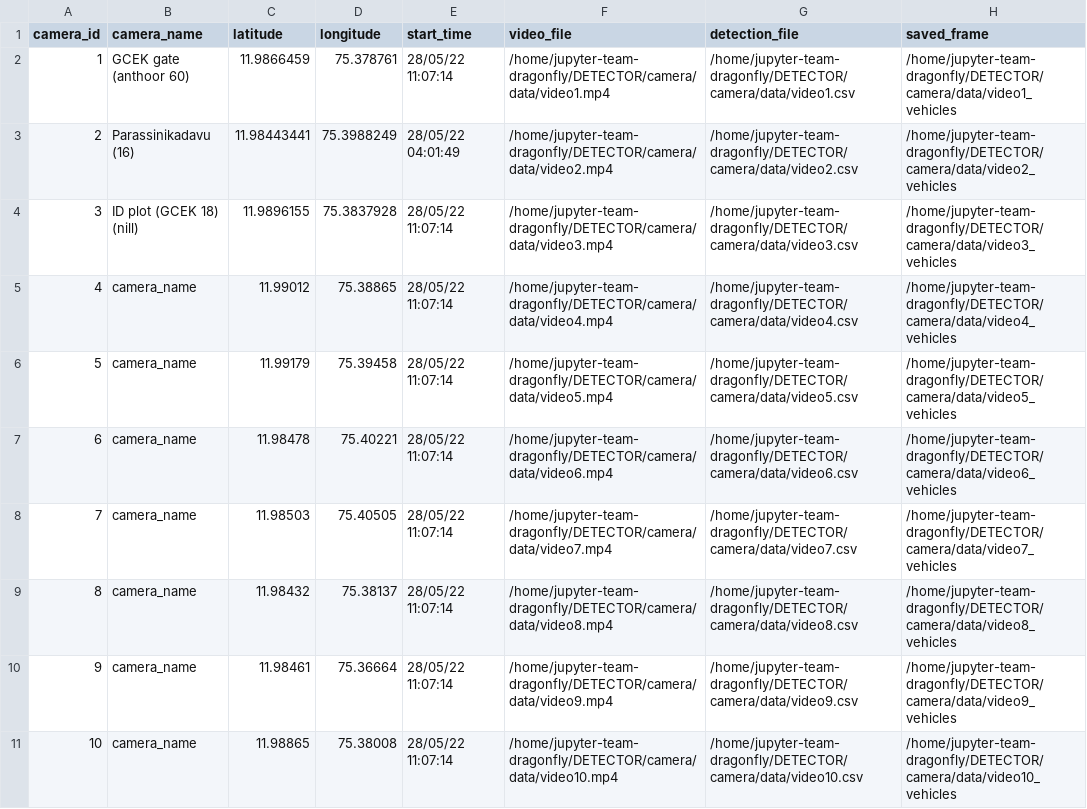
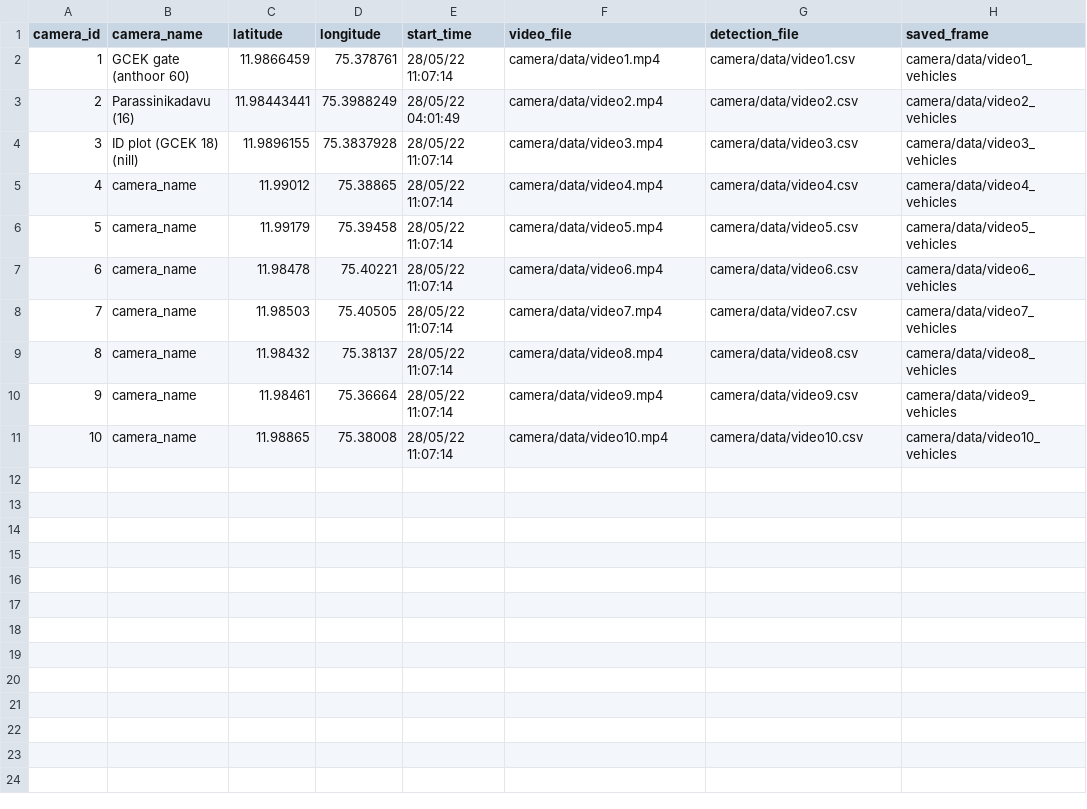
Before and after one commit to Project-Dragon-Fly/Vehicle-Detection-AI, a CSV file: camera/data/camera.csv, drawn as a sheet.

Commit message:
updated CSV Dataset

```diff
--- a/camera/data/camera.csv
+++ b/camera/data/camera.csv
@@ -1,11 +1,11 @@
 camera_id,camera_name,latitude,longitude,start_time,video_file,detection_file,saved_frame
-1,GCEK gate (anthoor 60),11.9866459,75.378761,28/05/22 11:07:14,/home/jupyter-team-dragonfly/DETECTOR/camera/data/video1.mp4,/home/jupyter-team-dragonfly/DETECTOR/camera/data/video1.csv,/home/jupyter-team-dragonfly/DETECTOR/camera/data/video1_vehicles
-2,Parassinikadavu (16),11.98443441,75.3988249,28/05/22 04:01:49,/home/jupyter-team-dragonfly/DETECTOR/camera/data/video2.mp4,/home/jupyter-team-dragonfly/DETECTOR/camera/data/video2.csv,/home/jupyter-team-dragonfly/DETECTOR/camera/data/video2_vehicles
-3,ID plot (GCEK 18) (nill),11.9896155,75.3837928,28/05/22 11:07:14,/home/jupyter-team-dragonfly/DETECTOR/camera/data/video3.mp4,/home/jupyter-team-dragonfly/DETECTOR/camera/data/video3.csv,/home/jupyter-team-dragonfly/DETECTOR/camera/data/video3_vehicles
-4,camera_name,11.99012,75.38865,28/05/22 11:07:14,/home/jupyter-team-dragonfly/DETECTOR/camera/data/video4.mp4,/home/jupyter-team-dragonfly/DETECTOR/camera/data/video4.csv,/home/jupyter-team-dragonfly/DETECTOR/camera/data/video4_vehicles
-5,camera_name,11.99179,75.39458,28/05/22 11:07:14,/home/jupyter-team-dragonfly/DETECTOR/camera/data/video5.mp4,/home/jupyter-team-dragonfly/DETECTOR/camera/data/video5.csv,/home/jupyter-team-dragonfly/DETECTOR/camera/data/video5_vehicles
-6,camera_name,11.98478,75.40221,28/05/22 11:07:14,/home/jupyter-team-dragonfly/DETECTOR/camera/data/video6.mp4,/home/jupyter-team-dragonfly/DETECTOR/camera/data/video6.csv,/home/jupyter-team-dragonfly/DETECTOR/camera/data/video6_vehicles
-7,camera_name,11.98503,75.40505,28/05/22 11:07:14,/home/jupyter-team-dragonfly/DETECTOR/camera/data/video7.mp4,/home/jupyter-team-dragonfly/DETECTOR/camera/data/video7.csv,/home/jupyter-team-dragonfly/DETECTOR/camera/data/video7_vehicles
-8,camera_name,11.98432,75.38137,28/05/22 11:07:14,/home/jupyter-team-dragonfly/DETECTOR/camera/data/video8.mp4,/home/jupyter-team-dragonfly/DETECTOR/camera/data/video8.csv,/home/jupyter-team-dragonfly/DETECTOR/camera/data/video8_vehicles
-9,camera_name,11.98461,75.36664,28/05/22 11:07:14,/home/jupyter-team-dragonfly/DETECTOR/camera/data/video9.mp4,/home/jupyter-team-dragonfly/DETECTOR/camera/data/video9.csv,/home/jupyter-team-dragonfly/DETECTOR/camera/data/video9_vehicles
-10,camera_name,11.98865,75.38008,28/05/22 11:07:14,/home/jupyter-team-dragonfly/DETECTOR/camera/data/video10.mp4,/home/jupyter-team-dragonfly/DETECTOR/camera/data/video10.csv,/home/jupyter-team-dragonfly/DETECTOR/camera/data/video10_vehicles
+1,GCEK gate (anthoor 60),11.9866459,75.378761,28/05/22 11:07:14,camera/data/video1.mp4,camera/data/video1.csv,camera/data/video1_vehicles
+2,Parassinikadavu (16),11.98443441,75.3988249,28/05/22 04:01:49,camera/data/video2.mp4,camera/data/video2.csv,camera/data/video2_vehicles
+3,ID plot (GCEK 18) (nill),11.9896155,75.3837928,28/05/22 11:07:14,camera/data/video3.mp4,camera/data/video3.csv,camera/data/video3_vehicles
+4,camera_name,11.99012,75.38865,28/05/22 11:07:14,camera/data/video4.mp4,camera/data/video4.csv,camera/data/video4_vehicles
+5,camera_name,11.99179,75.39458,28/05/22 11:07:14,camera/data/video5.mp4,camera/data/video5.csv,camera/data/video5_vehicles
+6,camera_name,11.98478,75.40221,28/05/22 11:07:14,camera/data/video6.mp4,camera/data/video6.csv,camera/data/video6_vehicles
+7,camera_name,11.98503,75.40505,28/05/22 11:07:14,camera/data/video7.mp4,camera/data/video7.csv,camera/data/video7_vehicles
+8,camera_name,11.98432,75.38137,28/05/22 11:07:14,camera/data/video8.mp4,camera/data/video8.csv,camera/data/video8_vehicles
+9,camera_name,11.98461,75.36664,28/05/22 11:07:14,camera/data/video9.mp4,camera/data/video9.csv,camera/data/video9_vehicles
+10,camera_name,11.98865,75.38008,28/05/22 11:07:14,camera/data/video10.mp4,camera/data/video10.csv,camera/data/video10_vehicles
```
Also changed, not shown: 1 other file.
